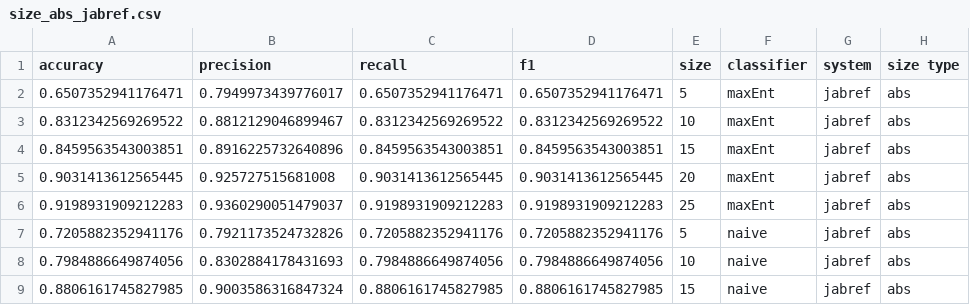
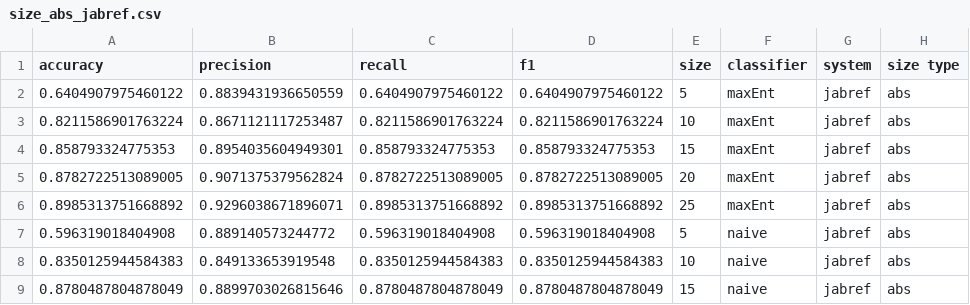
Before and after one commit to alexanderflorean/BSc-JavSoCoClassifier, a CSV file: Data/jabref/size_abs_jabref.csv, drawn as a sheet; only a part is shown; the diff covers the shown part only.

```diff
--- a/Data/jabref/size_abs_jabref.csv
+++ b/Data/jabref/size_abs_jabref.csv
@@ -1,9 +1,9 @@
 accuracy,precision,recall,f1,size,classifier,system,size type
-0.6507352941176471,0.7949973439776017,0.6507352941176471,0.6507352941176471,5,maxEnt,jabref,abs
-0.8312342569269522,0.8812129046899467,0.8312342569269522,0.8312342569269522,10,maxEnt,jabref,abs
-0.8459563543003851,0.8916225732640896,0.8459563543003851,0.8459563543003851,15,maxEnt,jabref,abs
-0.9031413612565445,0.925727515681008,0.9031413612565445,0.9031413612565445,20,maxEnt,jabref,abs
-0.9198931909212283,0.9360290051479037,0.9198931909212283,0.9198931909212283,25,maxEnt,jabref,abs
-0.7205882352941176,0.7921173524732826,0.7205882352941176,0.7205882352941176,5,naive,jabref,abs
-0.7984886649874056,0.8302884178431693,0.7984886649874056,0.7984886649874056,10,naive,jabref,abs
-0.8806161745827985,0.9003586316847324,0.8806161745827985,0.8806161745827985,15,naive,jabref,abs
+0.6404907975460122,0.8839431936650559,0.6404907975460122,0.6404907975460122,5,maxEnt,jabref,abs
+0.8211586901763224,0.8671121117253487,0.8211586901763224,0.8211586901763224,10,maxEnt,jabref,abs
+0.858793324775353,0.8954035604949301,0.858793324775353,0.858793324775353,15,maxEnt,jabref,abs
+0.8782722513089005,0.9071375379562824,0.8782722513089005,0.8782722513089005,20,maxEnt,jabref,abs
+0.8985313751668892,0.9296038671896071,0.8985313751668892,0.8985313751668892,25,maxEnt,jabref,abs
+0.596319018404908,0.889140573244772,0.596319018404908,0.596319018404908,5,naive,jabref,abs
+0.8350125944584383,0.849133653919548,0.8350125944584383,0.8350125944584383,10,naive,jabref,abs
+0.8780487804878049,0.8899703026815646,0.8780487804878049,0.8780487804878049,15,naive,jabref,abs
```
Also changed, not shown: 6 added rows, 6 removed rows and 2 edited cells elsewhere in this file, Data/jabref/size_ratio_jabref.csv, Data/prom/size_abs_prom.csv, 28 other files.
